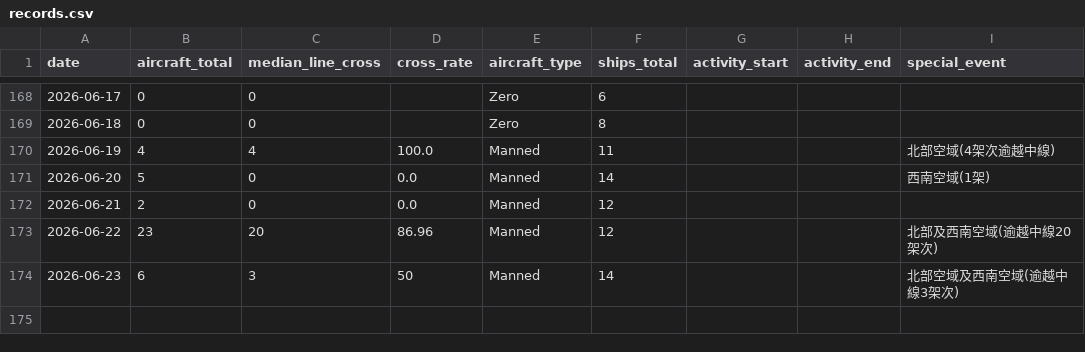
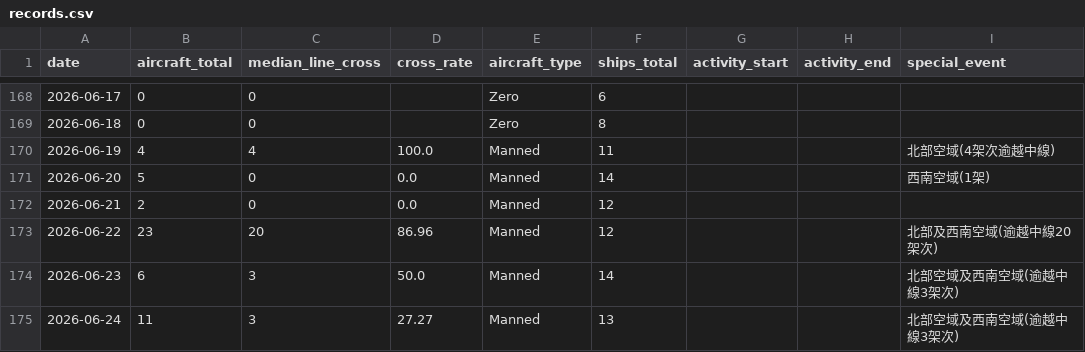
Before and after one commit to lioneer32232002-commits/pla-tracker, a CSV file: data/records.csv, drawn as a sheet; only a part is shown, gaps mark what is left out.

```diff
--- a/data/records.csv
+++ b/data/records.csv
@@ -192,2 +192,3 @@ date,aircraft_total,median_line_cross,cross_rate,aircraft_type,ships_total,activ
 2026-06-22,23,20,86.96,Manned,12,,,北部及西南空域(逾越中線20架次)
-2026-06-23,6,3,50,Manned,14,,,北部空域及西南空域(逾越中線3架次)
+2026-06-23,6,3,50.0,Manned,14,,,北部空域及西南空域(逾越中線3架次)
+2026-06-24,11,3,27.27,Manned,13,,,北部空域及西南空域(逾越中線3架次)
```
Also changed, not shown: 14 other files.
